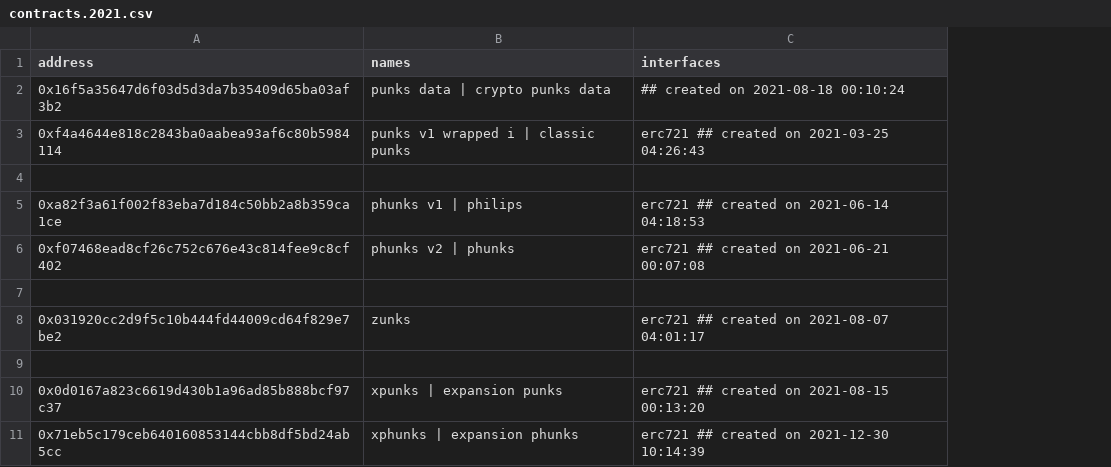
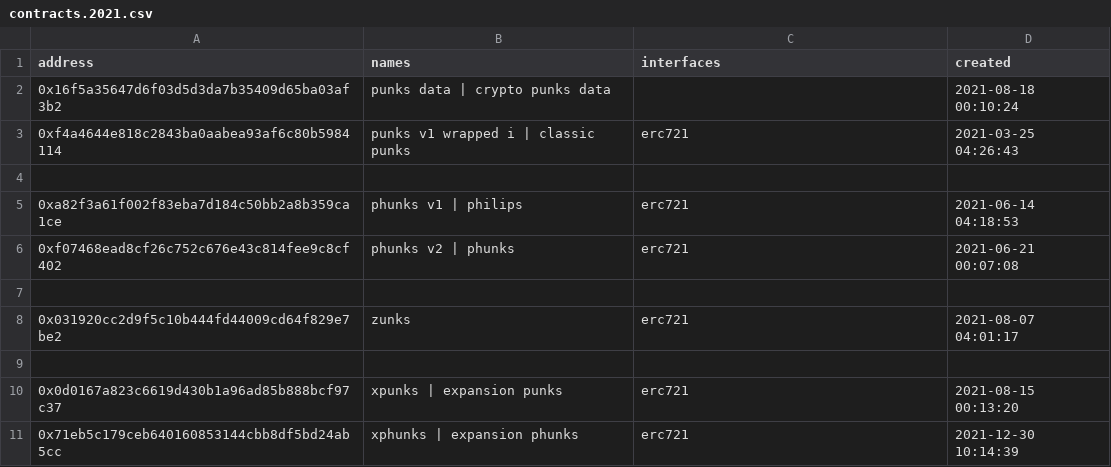
Before and after one commit to Hope-Have-Happy/blockchain, a CSV file: ethname/config/contracts.2021.csv, drawn as a sheet; the diff names each change by its address in the sheet, - before the commit and + after, or states it on an @@ line.

```diff
--- a/ethname/config/contracts.2021.csv
+++ b/ethname/config/contracts.2021.csv
+column D (created), rows 2-11: 2021-08-18 00:10:24 | 2021-03-25 04:26:43 |  | 2021-06-14 04:18:53 | 2021-06-21 00:07:08 |  | 2021-08-07 04:01:17 |  | 2021-08-15 00:13:20 | 2021-12-30 10:14:39
-C2 (interfaces): ## created on 2021-08-18 00:10:24
+C2 (interfaces): (empty)
-C3 (interfaces): erc721 ## created on 2021-03-25 04:26:43
+C3 (interfaces): erc721
-C5 (interfaces): erc721 ## created on 2021-06-14 04:18:53
+C5 (interfaces): erc721
-C6 (interfaces): erc721 ## created on 2021-06-21 00:07:08
+C6 (interfaces): erc721
-C8 (interfaces): erc721 ## created on 2021-08-07 04:01:17
+C8 (interfaces): erc721
-C10 (interfaces): erc721 ## created on 2021-08-15 00:13:20
+C10 (interfaces): erc721
-C11 (interfaces): erc721 ## created on 2021-12-30 10:14:39
+C11 (interfaces): erc721
```
Also changed, not shown: ethname/config/contracts.2017.csv, ethname/config/contracts.2022.csv.
